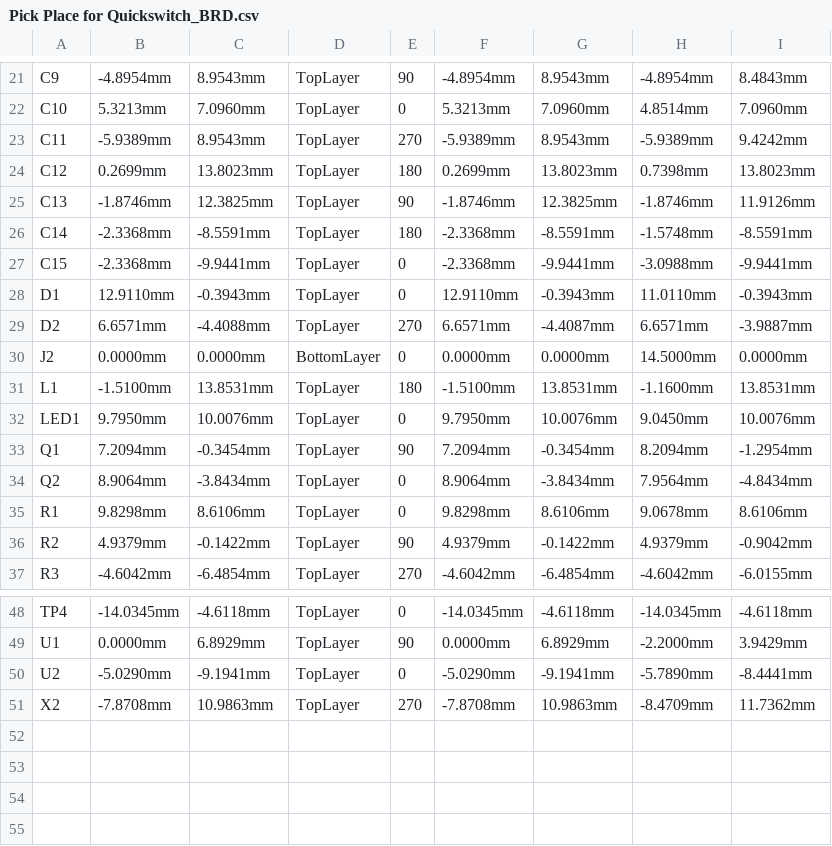
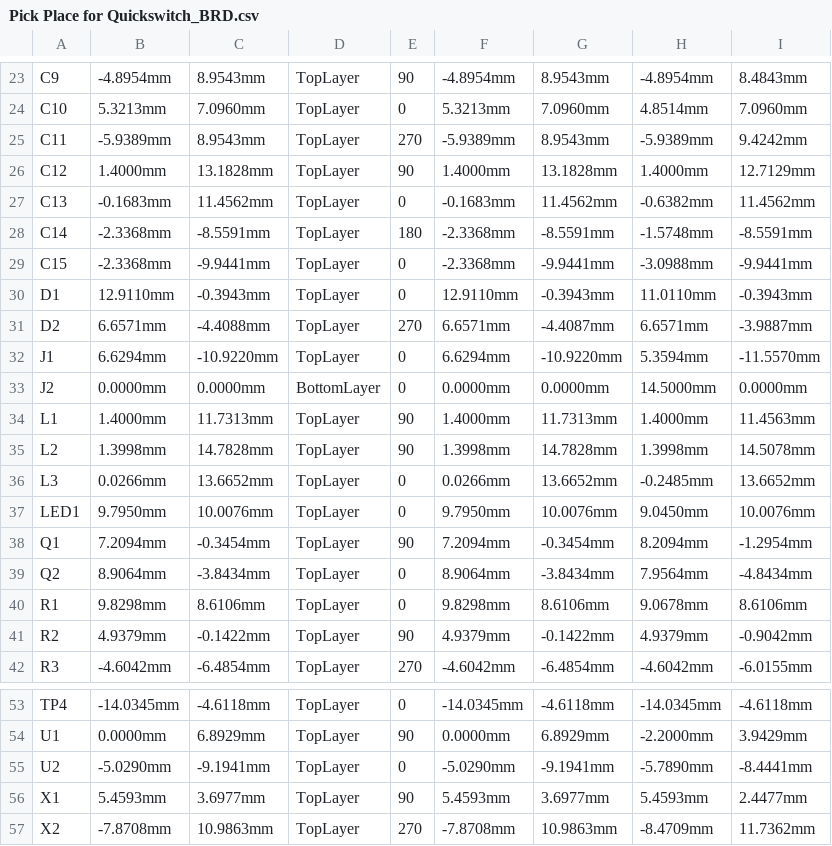
Before and after one commit to eSpark-Backup/anzora-slanukov-design-review, a CSV file: Design Files/BLE_Quick Switch V5/Deliverables/Pick n Place Files/Pick Place for Quickswitch_BRD.csv, drawn as a sheet; only a part is shown, gaps mark what is left out; the diff covers the shown part only.

```diff
--- a/Design Files/BLE_Quick Switch V5/Deliverables/Pick n Place Files/Pick Place for Quickswitch_BRD.csv
+++ b/Design Files/BLE_Quick Switch V5/Deliverables/Pick n Place Files/Pick Place for Quickswitch_BRD.csv
@@ -24,2 +26,2 @@ C11,-5.9389mm,8.9543mm,TopLayer,270,-5.9389mm,8.9543mm,-5.9389mm,9.4242mm
-C12,0.2699mm,13.8023mm,TopLayer,180,0.2699mm,13.8023mm,0.7398mm,13.8023mm
-C13,-1.8746mm,12.3825mm,TopLayer,90,-1.8746mm,12.3825mm,-1.8746mm,11.9126mm
+"C12","1.4000mm","13.1828mm","TopLayer","90","1.4000mm","13.1828mm","1.4000mm","12.7129mm"
+"C13","-0.1683mm","11.4562mm","TopLayer","0","-0.1683mm","11.4562mm","-0.6382mm","11.4562mm"
@@ -29,0 +32 @@ D2,6.6571mm,-4.4088mm,TopLayer,270,6.6571mm,-4.4087mm,6.6571mm,-3.9887mm
+"J1","6.6294mm","-10.9220mm","TopLayer","0","6.6294mm","-10.9220mm","5.3594mm","-11.5570mm"
@@ -31 +34,3 @@ J2,0.0000mm,0.0000mm,BottomLayer,0,0.0000mm,0.0000mm,14.5000mm,0.0000mm
-L1,-1.5100mm,13.8531mm,TopLayer,180,-1.5100mm,13.8531mm,-1.1600mm,13.8531mm
+"L1","1.4000mm","11.7313mm","TopLayer","90","1.4000mm","11.7313mm","1.4000mm","11.4563mm"
+"L2","1.3998mm","14.7828mm","TopLayer","90","1.3998mm","14.7828mm","1.3998mm","14.5078mm"
+"L3","0.0266mm","13.6652mm","TopLayer","0","0.0266mm","13.6652mm","-0.2485mm","13.6652mm"
@@ -50,0 +56 @@ U2,-5.0290mm,-9.1941mm,TopLayer,0,-5.0290mm,-9.1941mm,-5.7890mm,-8.4441mm
+"X1","5.4593mm","3.6977mm","TopLayer","90","5.4593mm","3.6977mm","5.4593mm","2.4477mm"
```
Also changed, not shown: 2 added rows and 11 edited cells elsewhere in this file, Design Files/BLE_Quick Switch V5/Deliverables/Pick n Place Files/Centroid.csv, 50 other files.
